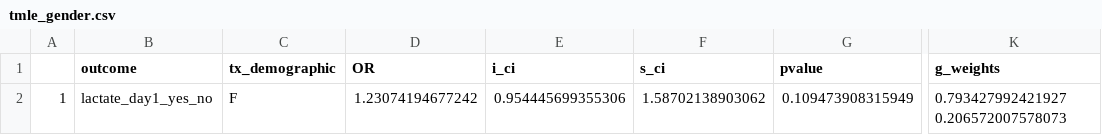
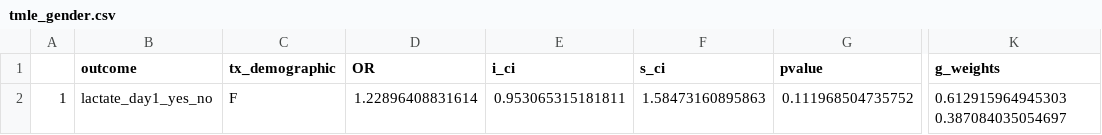
Before and after one commit to joamats/mit-lactate, a CSV file: results/tmle/tmle_gender.csv, drawn as a sheet; only a part is shown, gaps mark what is left out; the diff names each change by its address in the sheet, - before the commit and + after, or states it on an @@ line.

```diff
--- a/results/tmle/tmle_gender.csv
+++ b/results/tmle/tmle_gender.csv
-D2 (OR): 1.23074194677242
+D2 (OR): 1.22896408831614
-E2 (i_ci): 0.954445699355306
+E2 (i_ci): 0.953065315181811
-F2 (s_ci): 1.58702138903062
+F2 (s_ci): 1.58473160895863
-G2 (pvalue): 0.109473908315949
+G2 (pvalue): 0.111968504735752
-K2 (g_weights): 0.793427992421927 0.206572007578073
+K2 (g_weights): 0.612915964945303 0.387084035054697
```
Also changed, not shown: 1 other file.
